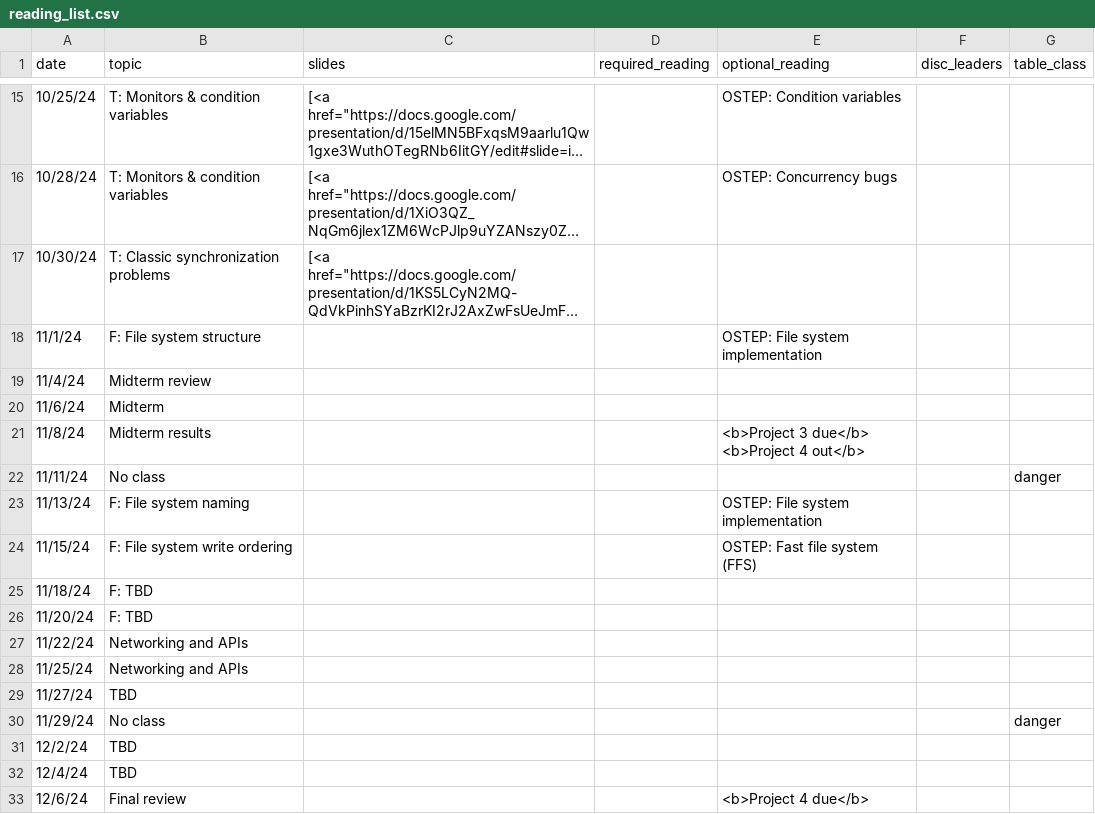
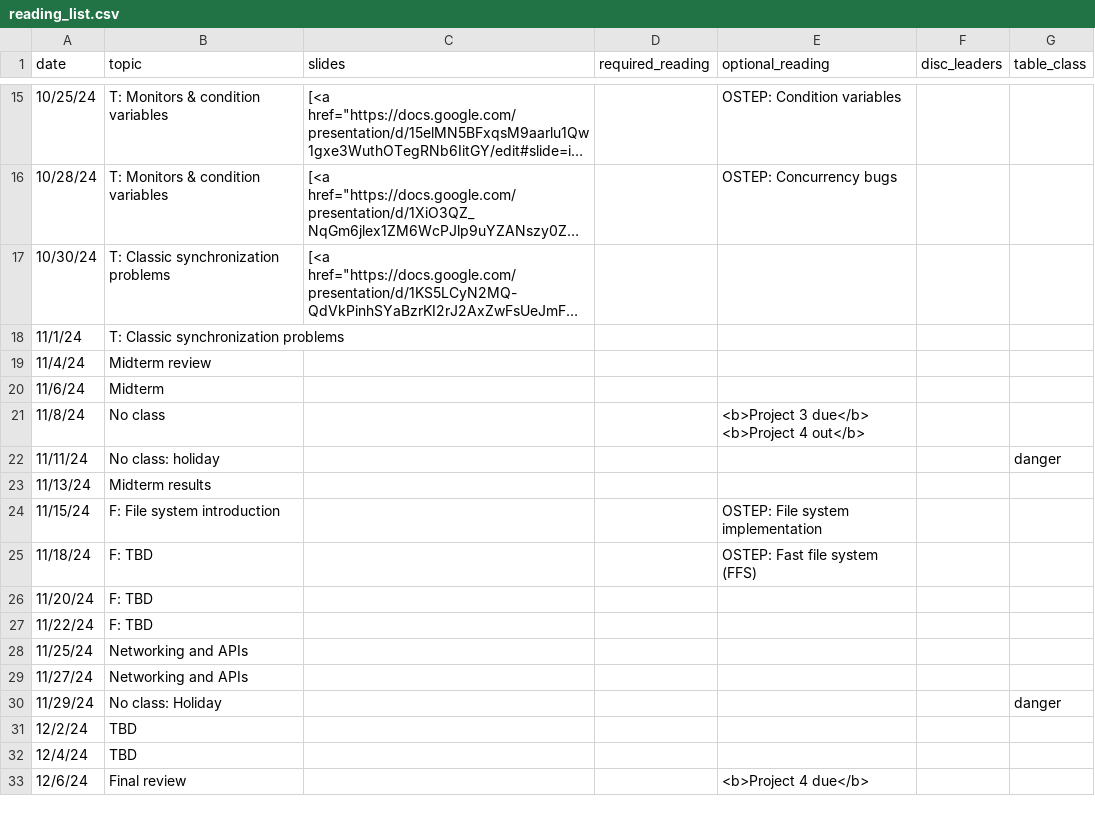
Before and after one commit to kingst/kingst-ucdavis, a CSV file: classes/f24-ecs150/reading_list.csv, drawn as a sheet; only a part is shown, gaps mark what is left out; long unchanged cells end in …; the diff names each change by its address in the sheet, - before the commit and + after, or states it on an @@ line.

```diff
--- a/classes/f24-ecs150/reading_list.csv
+++ b/classes/f24-ecs150/reading_list.csv
-B18 (topic): F: File system structure
+B18 (topic): T: Classic synchronization problems
-E18 (optional_reading): OSTEP: File system implementation
+E18 (optional_reading): (empty)
-B21 (topic): Midterm results
+B21 (topic): No class
-B22 (topic): No class
+B22 (topic): No class: holiday
-B23 (topic): F: File system naming
+B23 (topic): Midterm results
-E23 (optional_reading): OSTEP: File system implementation
+E23 (optional_reading): (empty)
-B24 (topic): F: File system write ordering
+B24 (topic): F: File system introduction
-E24 (optional_reading): OSTEP: Fast file system (FFS)
+E24 (optional_reading): OSTEP: File system implementation
-E25 (optional_reading): (empty)
+E25 (optional_reading): OSTEP: Fast file system (FFS)
-B27 (topic): Networking and APIs
+B27 (topic): F: TBD
-B29 (topic): TBD
+B29 (topic): Networking and APIs
-B30 (topic): No class
+B30 (topic): No class: Holiday
```
Also changed, not shown: 2 other files.
